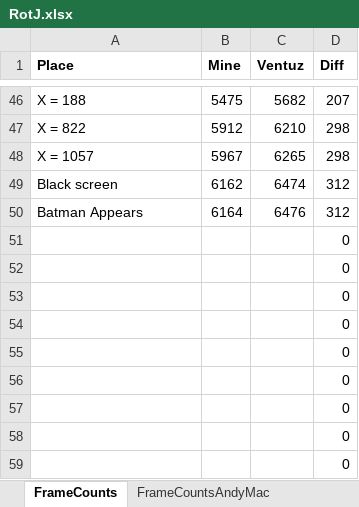
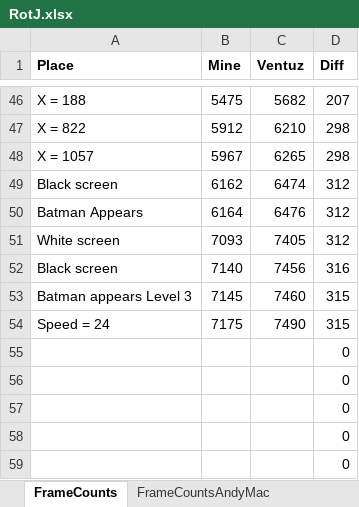
Before and after one commit to MathewWi/adelikat-tas, an Excel workbook: RotJ/RotJ.xlsx, sheet FrameCounts, drawn as a sheet; only a part is shown, gaps mark what is left out; values as stored, in another font and other column widths than the file's, no borders; removed rows and columns are numbered as before the commit, all else as after; the diff names each change by its address in the sheet, - before the commit and + after, or states it on an @@ line.

Commit message:
RotJ - Begin level 3 - 315 ahead

```diff
--- a/RotJ/RotJ.xlsx (sheet FrameCounts)
+++ b/RotJ/RotJ.xlsx (sheet FrameCounts)
-row 51:  |  |  | 0
-row 52:  |  |  | 0
-row 53:  |  |  | 0
-row 54:  |  |  | 0
+row 51: White screen | 7093 | 7405 | 312
+row 52: Black screen | 7140 | 7456 | 316
+row 53: Batman appears Level 3 | 7145 | 7460 | 315
+row 54: Speed = 24 | 7175 | 7490 | 315
```
Also changed, not shown: 1 other file.
